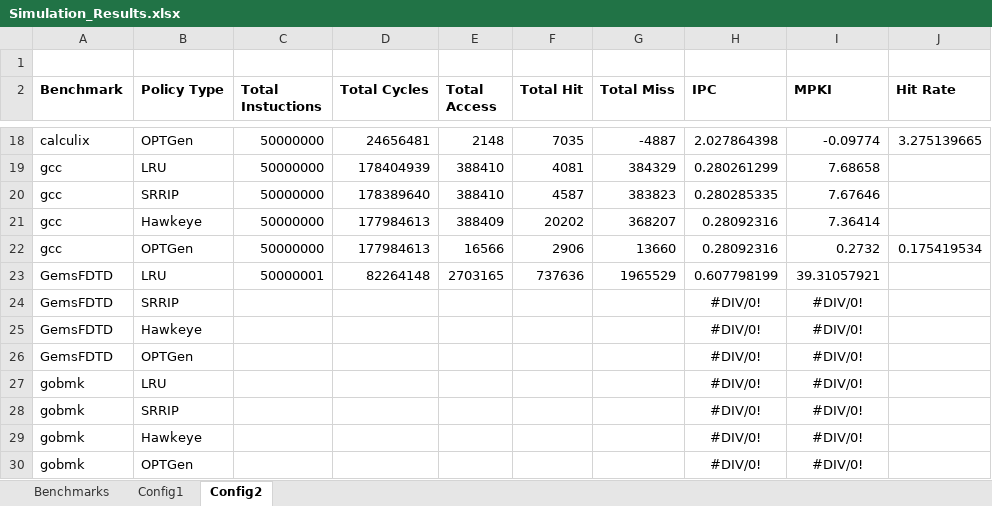
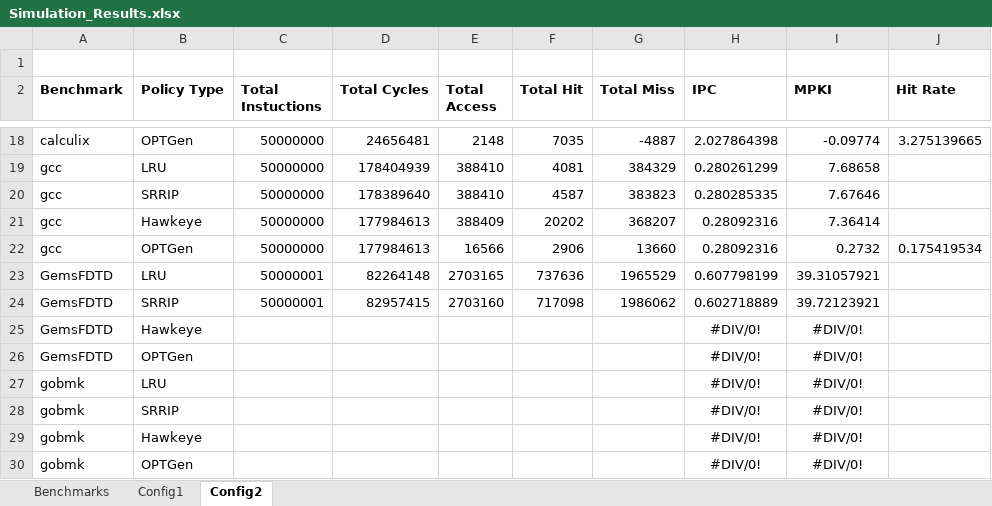
Before and after one commit to hyerania/Belady-Cache-Replacement, an Excel workbook: Reports/Simulation_Results.xlsx, sheet Config2, drawn as a sheet; only a part is shown, gaps mark what is left out; values as stored, in another font and other column widths than the file's, no borders; removed rows and columns are numbered as before the commit, all else as after; the diff names each change by its address in the sheet, - before the commit and + after, or states it on an @@ line.

Commit message:
Added SRRIP simulation results for both configs for GemsFDTD

```diff
--- a/Reports/Simulation_Results.xlsx (sheet Config2)
+++ b/Reports/Simulation_Results.xlsx (sheet Config2)
-row 24: GemsFDTD | SRRIP |  |  |  |  |  | #DIV/0! | #DIV/0!
+row 24: GemsFDTD | SRRIP | 50000001 | 82957415 | 2703160 | 717098 | 1986062 | 0.602718889 | 39.72123921
```
Also changed, not shown: sheet Config1.
